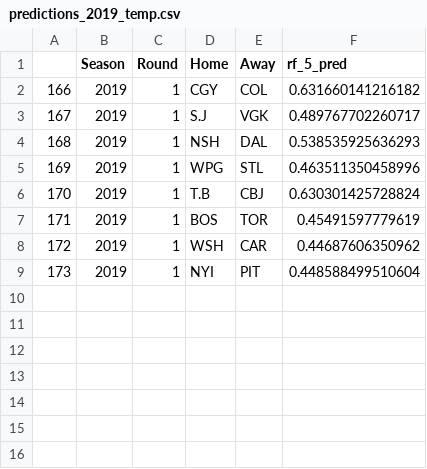
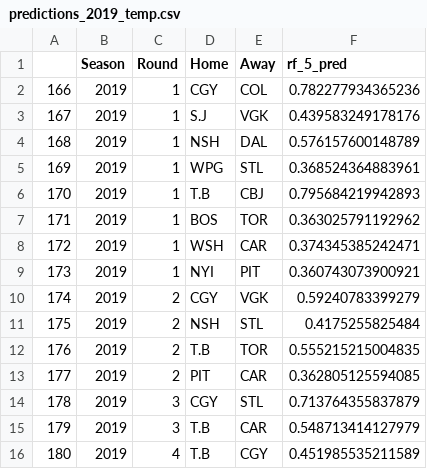
Before and after one commit to epgreig/NHL-playoff-model, a CSV file: output_csvs/predictions_2019_temp.csv, drawn as a sheet.

Commit message:
predictions generated for 2019 bracket

```diff
--- a/output_csvs/predictions_2019_temp.csv
+++ b/output_csvs/predictions_2019_temp.csv
@@ -1,9 +1,16 @@
 "","Season","Round","Home","Away","rf_5_pred"
-"166",2019,1,"CGY","COL",0.631660141216182
-"167",2019,1,"S.J","VGK",0.489767702260717
-"168",2019,1,"NSH","DAL",0.538535925636293
-"169",2019,1,"WPG","STL",0.463511350458996
-"170",2019,1,"T.B","CBJ",0.630301425728824
-"171",2019,1,"BOS","TOR",0.45491597779619
-"172",2019,1,"WSH","CAR",0.44687606350962
-"173",2019,1,"NYI","PIT",0.448588499510604
+"166",2019,1,"CGY","COL",0.782277934365236
+"167",2019,1,"S.J","VGK",0.439583249178176
+"168",2019,1,"NSH","DAL",0.576157600148789
+"169",2019,1,"WPG","STL",0.368524364883961
+"170",2019,1,"T.B","CBJ",0.795684219942893
+"171",2019,1,"BOS","TOR",0.363025791192962
+"172",2019,1,"WSH","CAR",0.374345385242471
+"173",2019,1,"NYI","PIT",0.360743073900921
+"174",2019,2,"CGY","VGK",0.59240783399279
+"175",2019,2,"NSH","STL",0.4175255825484
+"176",2019,2,"T.B","TOR",0.555215215004835
+"177",2019,2,"PIT","CAR",0.362805125594085
+"178",2019,3,"CGY","STL",0.713764355837879
+"179",2019,3,"T.B","CAR",0.548713414127979
+"180",2019,4,"T.B","CGY",0.451985535211589
```
Also changed, not shown: input_csvs/all_playoff_series.csv, 3 other files.
